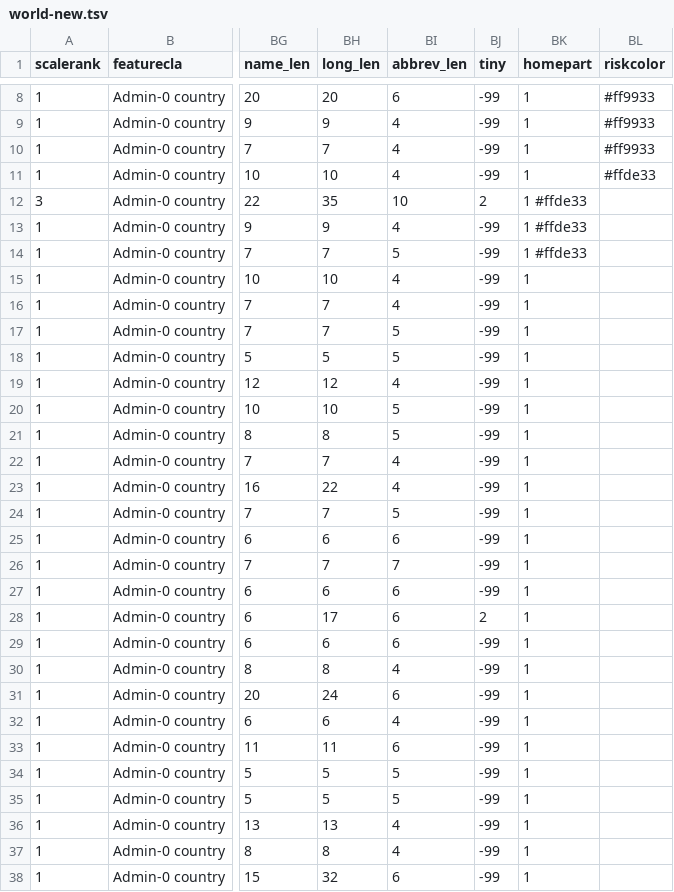
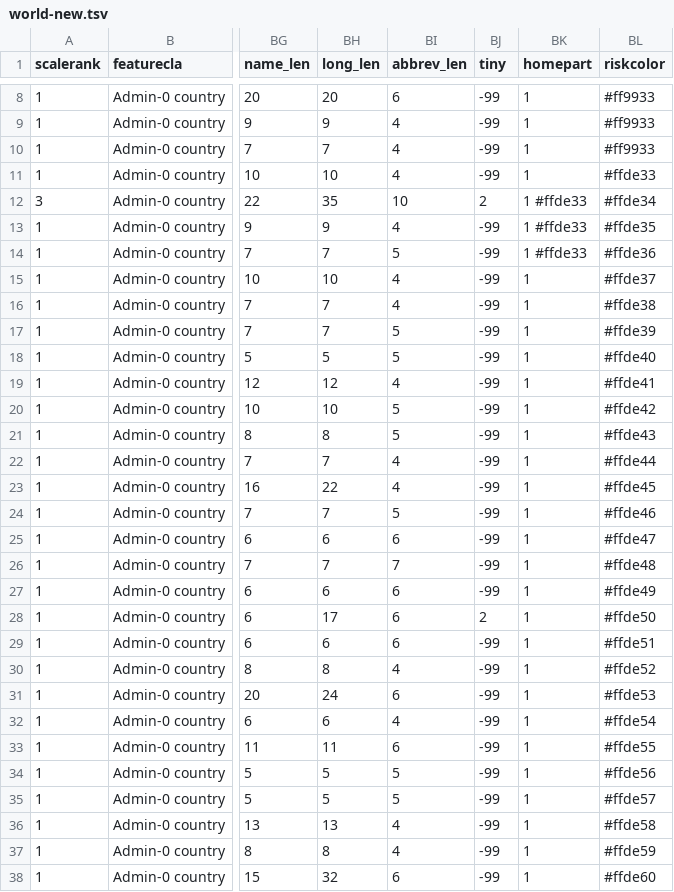
Before and after one commit to supermoose/d3.github.com, a TSV file: world-new.tsv, drawn as a sheet; only a part is shown, gaps mark what is left out; the diff covers the shown part only; the diff names each change by its address in the sheet, - before the commit and + after, or states it on an @@ line.

Commit message:
Update world-new.tsv

```diff
--- a/world-new.tsv
+++ b/world-new.tsv
-BL12 (riskcolor): (empty)
+BL12 (riskcolor): #ffde34
-BL13 (riskcolor): (empty)
+BL13 (riskcolor): #ffde35
-BL14 (riskcolor): (empty)
+BL14 (riskcolor): #ffde36
-BL15 (riskcolor): (empty)
+BL15 (riskcolor): #ffde37
-BL16 (riskcolor): (empty)
+BL16 (riskcolor): #ffde38
-BL17 (riskcolor): (empty)
+BL17 (riskcolor): #ffde39
-BL18 (riskcolor): (empty)
+BL18 (riskcolor): #ffde40
-BL19 (riskcolor): (empty)
+BL19 (riskcolor): #ffde41
-BL20 (riskcolor): (empty)
+BL20 (riskcolor): #ffde42
-BL21 (riskcolor): (empty)
+BL21 (riskcolor): #ffde43
-BL22 (riskcolor): (empty)
+BL22 (riskcolor): #ffde44
-BL23 (riskcolor): (empty)
+BL23 (riskcolor): #ffde45
-BL24 (riskcolor): (empty)
+BL24 (riskcolor): #ffde46
-BL25 (riskcolor): (empty)
+BL25 (riskcolor): #ffde47
-BL26 (riskcolor): (empty)
+BL26 (riskcolor): #ffde48
-BL27 (riskcolor): (empty)
+BL27 (riskcolor): #ffde49
-BL28 (riskcolor): (empty)
+BL28 (riskcolor): #ffde50
-BL29 (riskcolor): (empty)
+BL29 (riskcolor): #ffde51
-BL30 (riskcolor): (empty)
+BL30 (riskcolor): #ffde52
-BL31 (riskcolor): (empty)
+BL31 (riskcolor): #ffde53
-BL32 (riskcolor): (empty)
+BL32 (riskcolor): #ffde54
-BL33 (riskcolor): (empty)
+BL33 (riskcolor): #ffde55
-BL34 (riskcolor): (empty)
+BL34 (riskcolor): #ffde56
-BL35 (riskcolor): (empty)
+BL35 (riskcolor): #ffde57
-BL36 (riskcolor): (empty)
+BL36 (riskcolor): #ffde58
-BL37 (riskcolor): (empty)
+BL37 (riskcolor): #ffde59
-BL38 (riskcolor): (empty)
+BL38 (riskcolor): #ffde60
```
Also changed, not shown: 140 edited cells elsewhere in this file.
